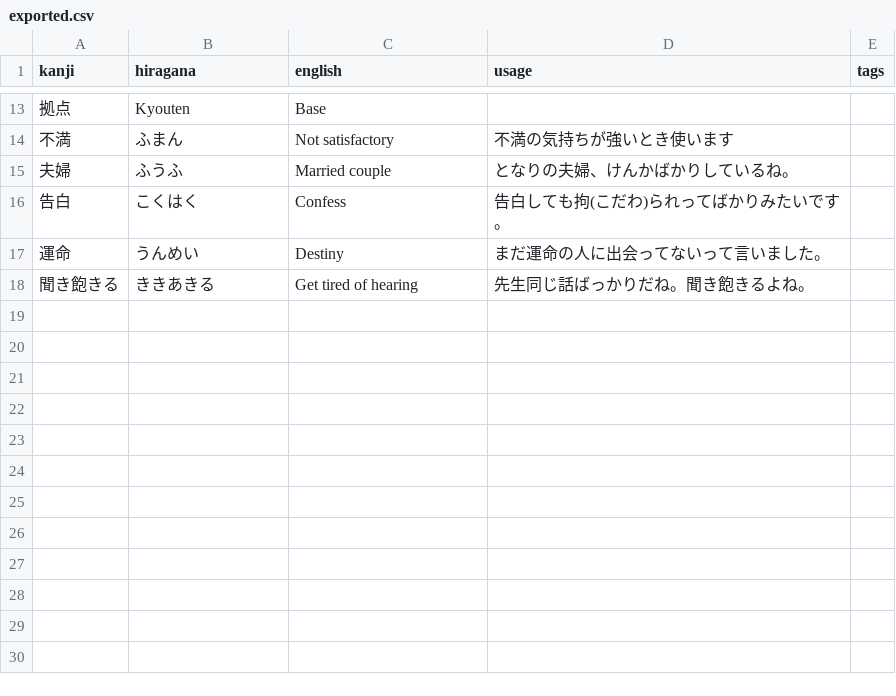
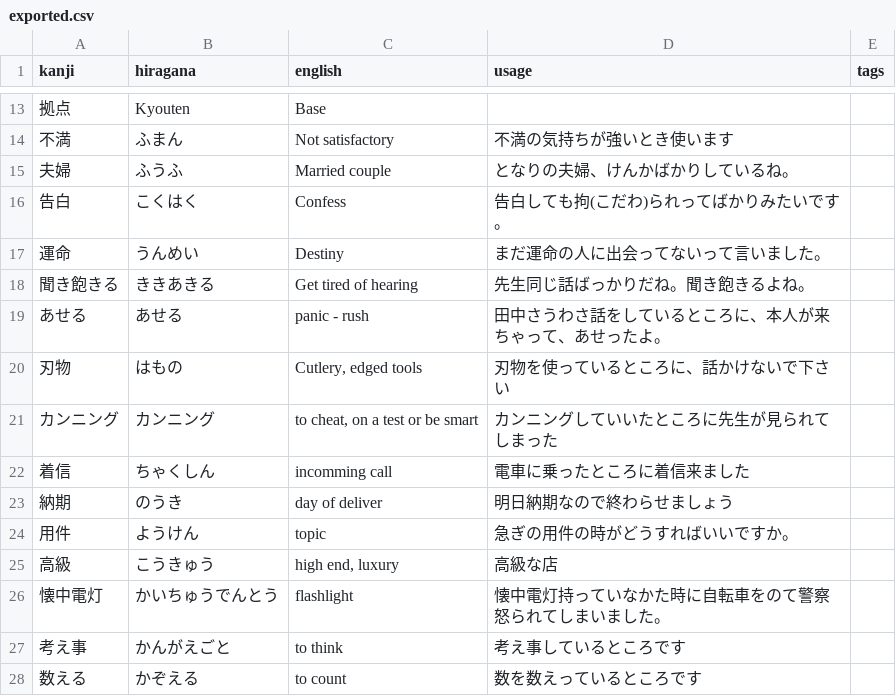
Before and after one commit to Kai-Animator/kanji-boxes, a CSV file: exported.csv, drawn as a sheet; only a part is shown, gaps mark what is left out.

Commit message:
notes

```diff
--- a/exported.csv
+++ b/exported.csv
@@ -18 +18,11 @@ kanji,hiragana,english,usage,tags
 聞き飽きる,ききあきる,Get tired of hearing,先生同じ話ばっかりだね。聞き飽きるよね。,
+あせる,あせる,panic - rush,田中さうわさ話をしているところに、本人が来ちゃって、あせったよ。,
+刃物,はもの,"Cutlery, edged tools",刃物を使っているところに、話かけないで下さい,
+カンニング,カンニング,"to cheat, on a test or be smart",カンニングしていいたところに先生が見られてしまった,
+着信,ちゃくしん,incomming call,電車に乗ったところに着信来ました,
+納期,のうき,day of deliver,明日納期なので終わらせましょう,
+用件,ようけん,topic,急ぎの用件の時がどうすればいいですか。,
+高級,こうきゅう,"high end, luxury",高級な店,
+懐中電灯,かいちゅうでんとう,flashlight,懐中電灯持っていなかた時に自転車をのて警察怒られてしまいました。,
+考え事,かんがえごと,to think,考え事しているところです,
+数える,かぞえる,to count,数を数えっているところです,
```
